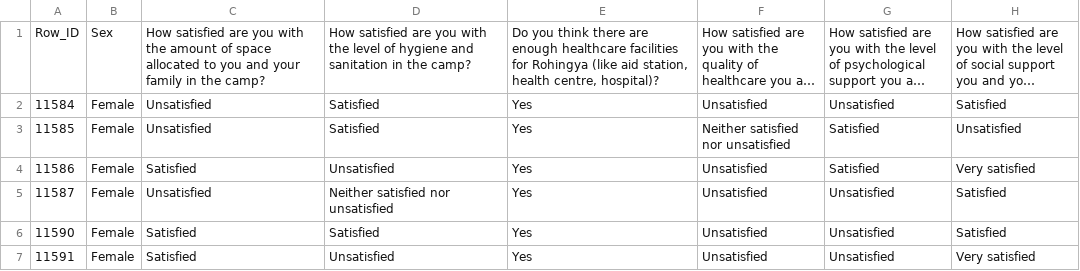
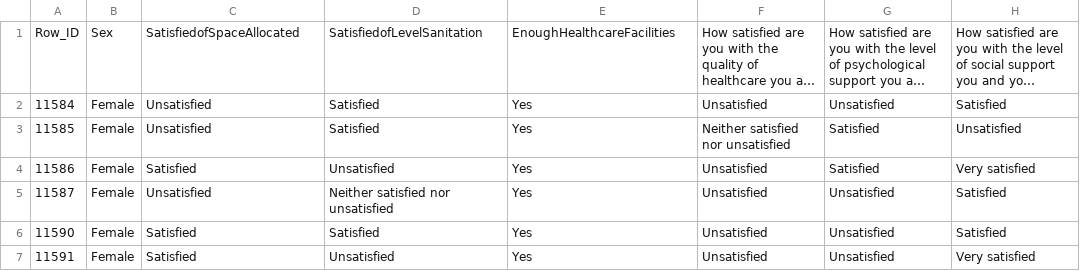
Before and after one commit to hmahjabeen/RohingyaSurvey, a CSV file: rohingya.csv, drawn as a sheet; only a part is shown; long unchanged cells end in …; the diff names each change by its address in the sheet, - before the commit and + after, or states it on an @@ line.

Commit message:
Rohingyav2.csv

```diff
--- a/rohingya.csv
+++ b/rohingya.csv
-C1: How satisfied are you with the amount of space allocated to you and your family in the camp?
+C1: SatisfiedofSpaceAllocated
-D1: How satisfied are you with the level of hygiene and sanitation in the camp?
+D1: SatisfiedofLevelSanitation
-E1: Do you think there are enough healthcare facilities for Rohingya (like aid station, health centre, hospital)?
+E1: EnoughHealthcareFacilities
```
